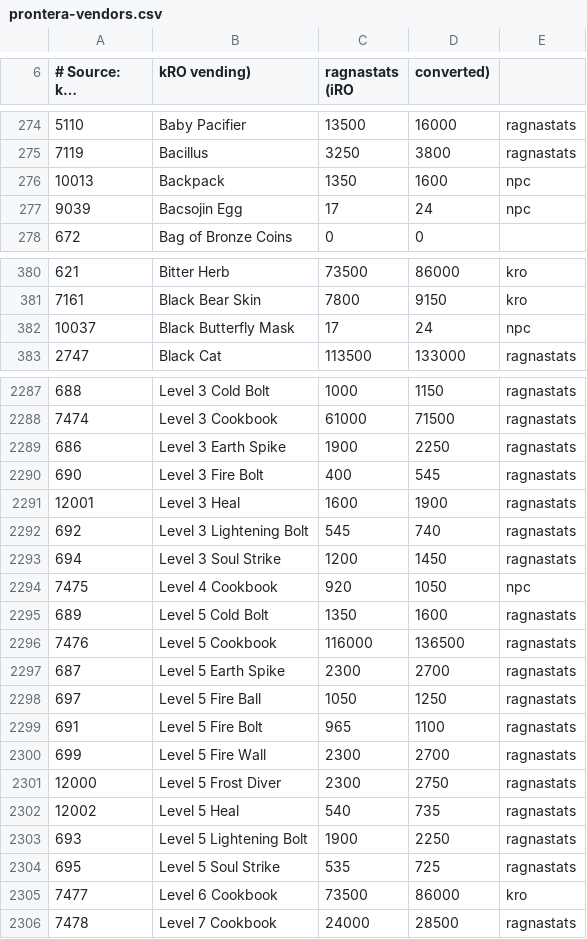
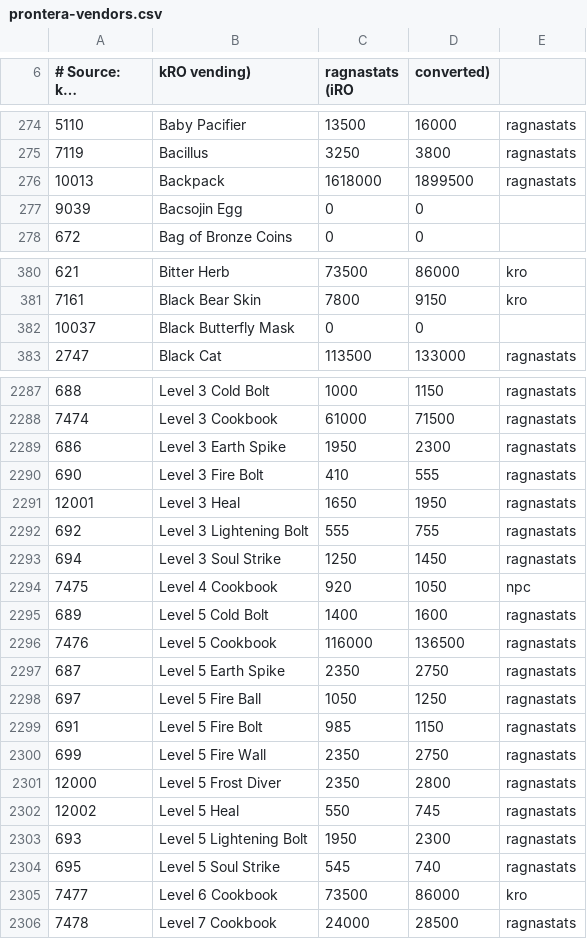
Before and after one commit to BlaXun/ragnarokoffline.app, a CSV file: mods/prontera-vendors/pre-re/db/population_vendor_prices/prontera-vendors.csv, drawn as a sheet; only a part is shown, gaps mark what is left out; long unchanged cells end in …; the diff covers the shown part only; the diff names each change by its address in the sheet, - before the commit and + after, or states it on an @@ line.

```diff
--- a/mods/prontera-vendors/pre-re/db/population_vendor_prices/prontera-vendors.csv
+++ b/mods/prontera-vendors/pre-re/db/population_vendor_prices/prontera-vendors.csv
-C276 (ragnastats (iRO): 1350
+C276 (ragnastats (iRO): 1618000
-D276 (converted)): 1600
+D276 (converted)): 1899500
-E276: npc
+E276: ragnastats
-C277 (ragnastats (iRO): 17
+C277 (ragnastats (iRO): 0
-D277 (converted)): 24
+D277 (converted)): 0
-E277: npc
+E277: (empty)
-C382 (ragnastats (iRO): 17
+C382 (ragnastats (iRO): 0
-D382 (converted)): 24
+D382 (converted)): 0
-E382: npc
+E382: (empty)
-C2289 (ragnastats (iRO): 1900
+C2289 (ragnastats (iRO): 1950
-D2289 (converted)): 2250
+D2289 (converted)): 2300
-C2290 (ragnastats (iRO): 400
+C2290 (ragnastats (iRO): 410
-D2290 (converted)): 545
+D2290 (converted)): 555
-C2291 (ragnastats (iRO): 1600
+C2291 (ragnastats (iRO): 1650
-D2291 (converted)): 1900
+D2291 (converted)): 1950
-C2292 (ragnastats (iRO): 545
+C2292 (ragnastats (iRO): 555
-D2292 (converted)): 740
+D2292 (converted)): 755
-C2293 (ragnastats (iRO): 1200
+C2293 (ragnastats (iRO): 1250
-C2295 (ragnastats (iRO): 1350
+C2295 (ragnastats (iRO): 1400
-C2297 (ragnastats (iRO): 2300
+C2297 (ragnastats (iRO): 2350
-D2297 (converted)): 2700
+D2297 (converted)): 2750
-C2299 (ragnastats (iRO): 965
+C2299 (ragnastats (iRO): 985
-D2299 (converted)): 1100
+D2299 (converted)): 1150
-C2300:C2301 (ragnastats (iRO): 2300
+C2300:C2301 (ragnastats (iRO): 2350
-D2300 (converted)): 2700
+D2300 (converted)): 2750
-D2301 (converted)): 2750
+D2301 (converted)): 2800
-C2302 (ragnastats (iRO): 540
+C2302 (ragnastats (iRO): 550
-D2302 (converted)): 735
+D2302 (converted)): 745
-C2303 (ragnastats (iRO): 1900
+C2303 (ragnastats (iRO): 1950
-D2303 (converted)): 2250
+D2303 (converted)): 2300
-C2304 (ragnastats (iRO): 535
+C2304 (ragnastats (iRO): 545
-D2304 (converted)): 725
+D2304 (converted)): 740
```
Also changed, not shown: 114 edited cells elsewhere in this file, mods/prontera-vendors/db/population_vendor_prices/prontera-vendors.csv, 10 other files.
